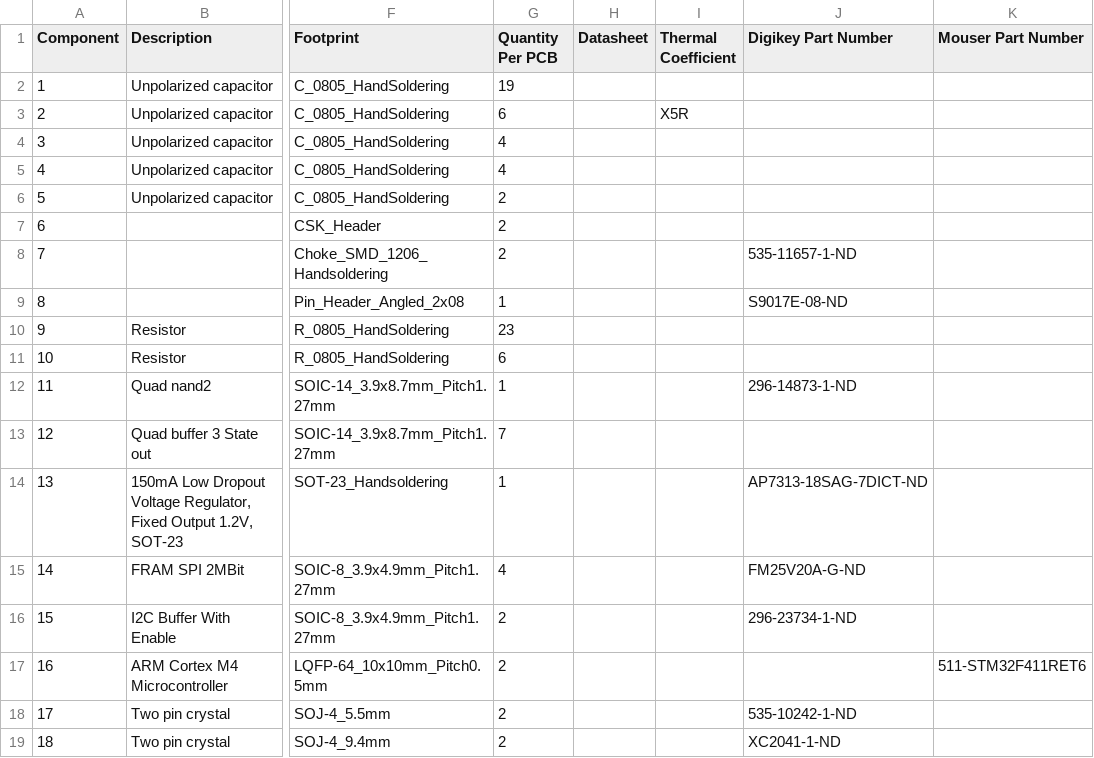
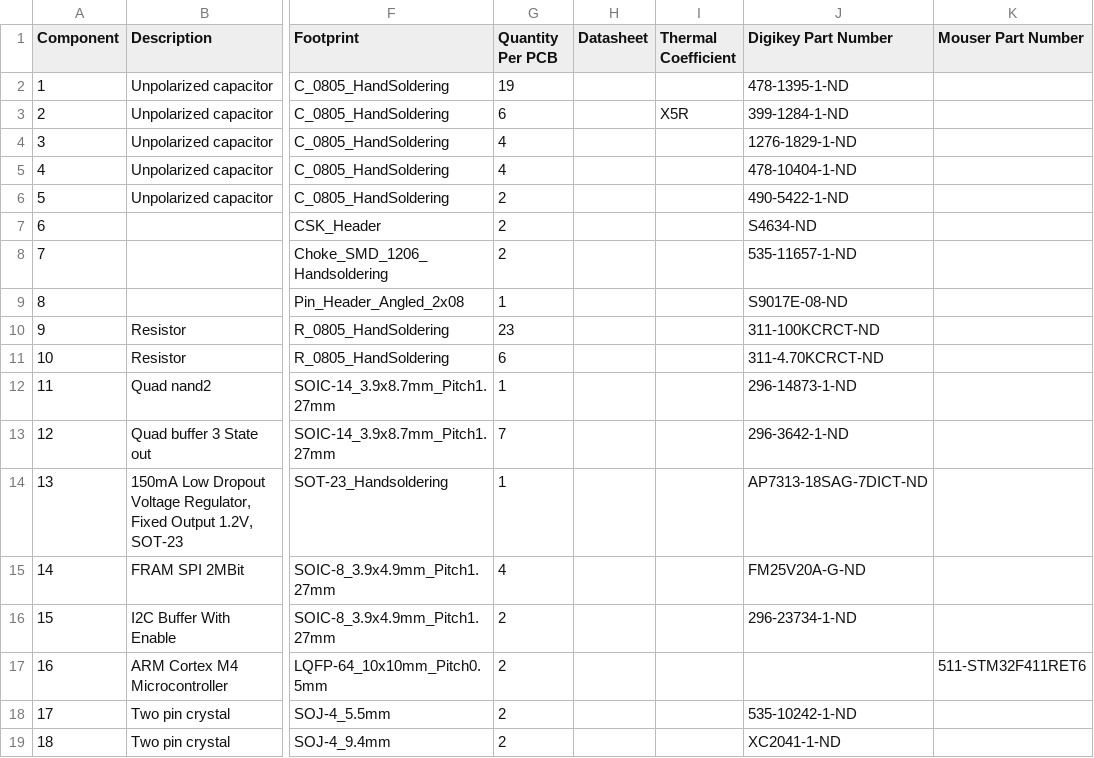
Before and after one commit to M2I-CySat/CSK-Motherboard, a CSV file: motherboard_bom_.csv, drawn as a sheet; only a part is shown, gaps mark what is left out; the diff names each change by its address in the sheet, - before the commit and + after, or states it on an @@ line.

Commit message:
Finished DigiKey part numbers

```diff
--- a/motherboard_bom_.csv
+++ b/motherboard_bom_.csv
-J2 (Digikey Part Number): (empty)
+J2 (Digikey Part Number): 478-1395-1-ND
-J3 (Digikey Part Number): (empty)
+J3 (Digikey Part Number): 399-1284-1-ND
-J4 (Digikey Part Number): (empty)
+J4 (Digikey Part Number): 1276-1829-1-ND
-J5 (Digikey Part Number): (empty)
+J5 (Digikey Part Number): 478-10404-1-ND
-J6 (Digikey Part Number): (empty)
+J6 (Digikey Part Number): 490-5422-1-ND
-J7 (Digikey Part Number): (empty)
+J7 (Digikey Part Number): S4634-ND
-J10 (Digikey Part Number): (empty)
+J10 (Digikey Part Number): 311-100KCRCT-ND
-J11 (Digikey Part Number): (empty)
+J11 (Digikey Part Number): 311-4.70KCRCT-ND
-J13 (Digikey Part Number): (empty)
+J13 (Digikey Part Number): 296-3642-1-ND
```
